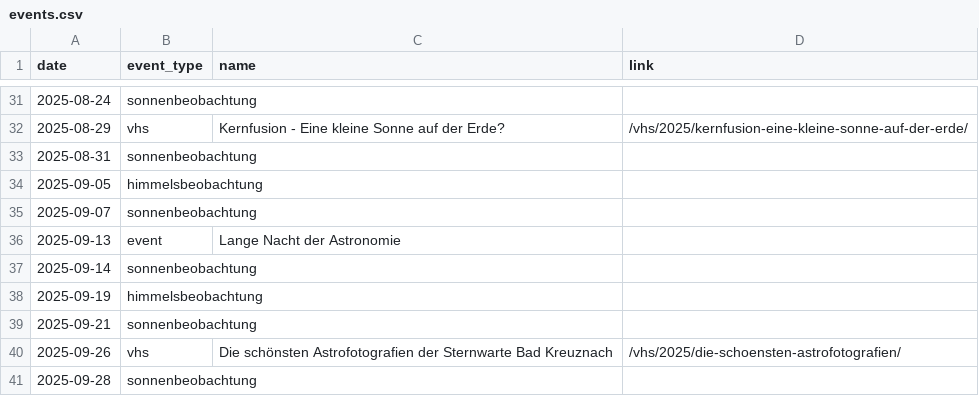
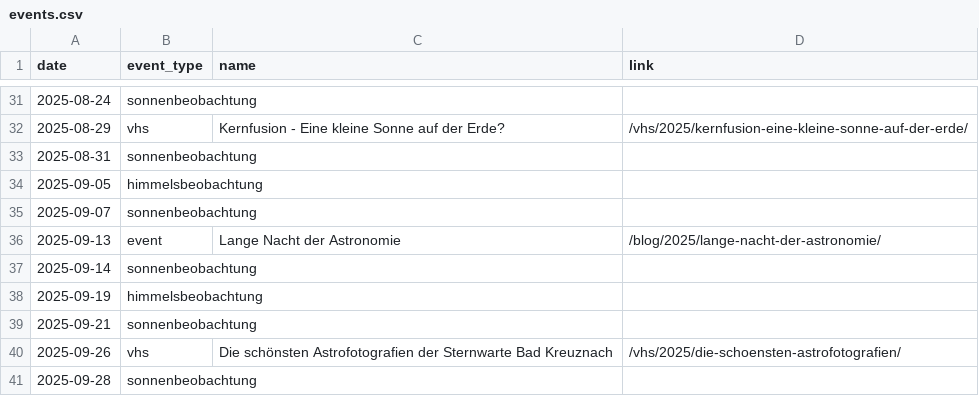
Before and after one commit to alexanderpeerdeman/sternwarte-kreuznach.de, a CSV file: content/events.csv, drawn as a sheet; only a part is shown, gaps mark what is left out.

Commit message:
Update events.csv

```diff
--- a/content/events.csv
+++ b/content/events.csv
@@ -35,3 +35,3 @@ date,event_type,name,link
 2025-09-07,sonnenbeobachtung,,
-2025-09-13,event,Lange Nacht der Astronomie,
+2025-09-13,event,Lange Nacht der Astronomie,/blog/2025/lange-nacht-der-astronomie/
 2025-09-14,sonnenbeobachtung,,
```
